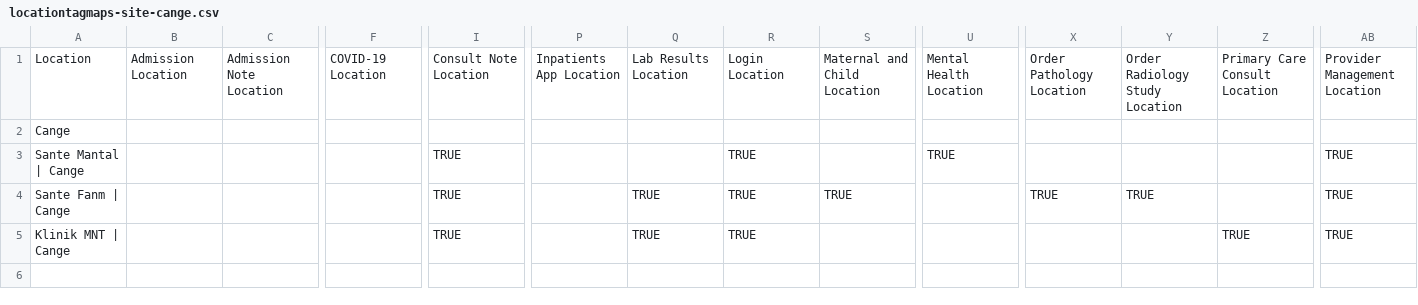
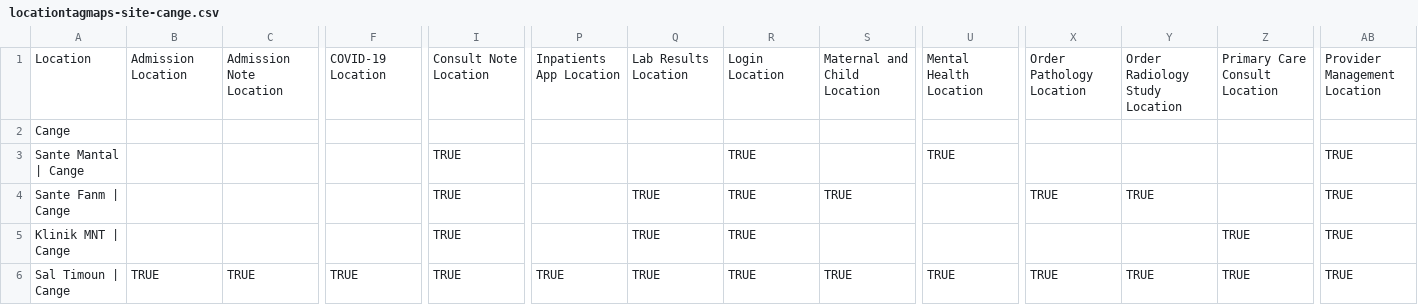
Before and after one commit to andycotton/openmrs-config-zl, a CSV file: configuration/locationtagmaps/locationtagmaps-site-cange.csv, drawn as a sheet; only a part is shown, gaps mark what is left out; rows hold the shown columns only; the diff names each change by its address in the sheet, - before the commit and + after, or states it on an @@ line.

Commit message:
Add Sal Timoun for Cange (#303)
* Add Sal Timoun for Cange

```diff
--- a/configuration/locationtagmaps/locationtagmaps-site-cange.csv
+++ b/configuration/locationtagmaps/locationtagmaps-site-cange.csv
+row 6: Sal Timoun | Cange | TRUE | TRUE | TRUE | TRUE | TRUE | TRUE | TRUE | TRUE | TRUE | TRUE | TRUE | TRUE | TRUE
```
Also changed, not shown: configuration/locations/locations.csv, 1 other file.
